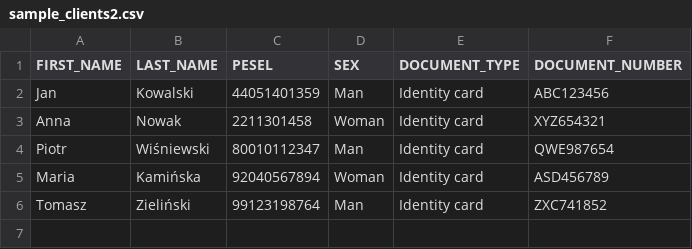
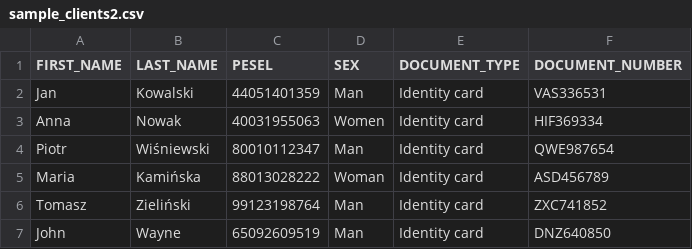
Before and after one commit to BartiBarti/ClientApp, a CSV file: src/main/resources/sample_clients2.csv, drawn as a sheet.

```diff
--- a/src/main/resources/sample_clients2.csv
+++ b/src/main/resources/sample_clients2.csv
@@ -1,6 +1,7 @@
 FIRST_NAME,LAST_NAME,PESEL,SEX,DOCUMENT_TYPE,DOCUMENT_NUMBER
-Jan,Kowalski,44051401359,Man,Identity card,ABC123456
-Anna,Nowak,2211301458,Woman,Identity card,XYZ654321
+Jan,Kowalski,44051401359,Man,Identity card,VAS336531
+Anna,Nowak,40031955063,Women,Identity card,HIF369334
 Piotr,Wiśniewski,80010112347,Man,Identity card,QWE987654
-Maria,Kamińska,92040567894,Woman,Identity card,ASD456789
+Maria,Kamińska,88013028222,Woman,Identity card,ASD456789
 Tomasz,Zieliński,99123198764,Man,Identity card,ZXC741852
+John,Wayne,65092609519,Man,Identity card,DNZ640850
```
Also changed, not shown: 4 other files.
